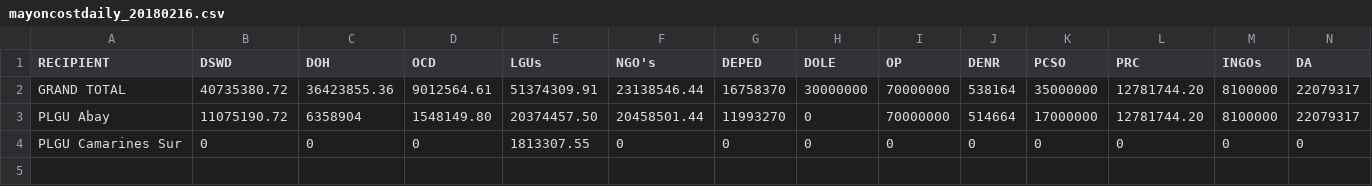
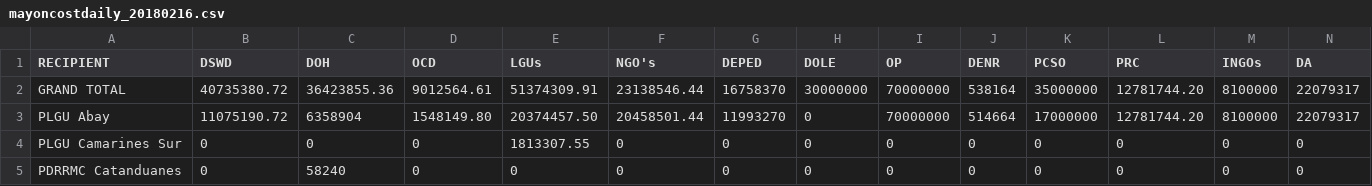
Before and after one commit to jmbangate/code4d, a CSV file: data/mayon/mayoncostdaily_20180216.csv, drawn as a sheet; only a part is shown; rows hold the shown columns only; the diff names each change by its address in the sheet, - before the commit and + after, or states it on an @@ line.

Commit message:
Update mayoncostdaily_20180216.csv

```diff
--- a/data/mayon/mayoncostdaily_20180216.csv
+++ b/data/mayon/mayoncostdaily_20180216.csv
+row 5: PDRRMC Catanduanes | 0 | 58240 | 0 | 0 | 0 | 0 | 0 | 0 | 0 | 0 | 0 | 0 | 0
```
